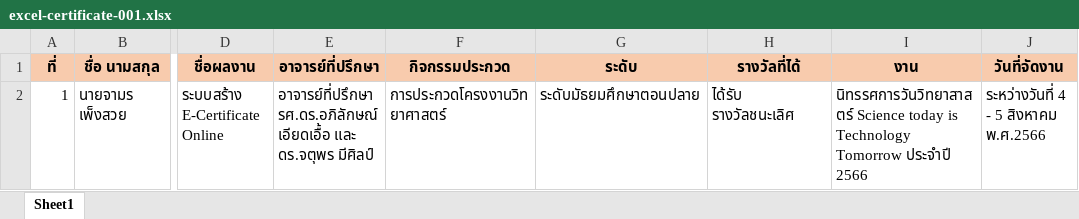
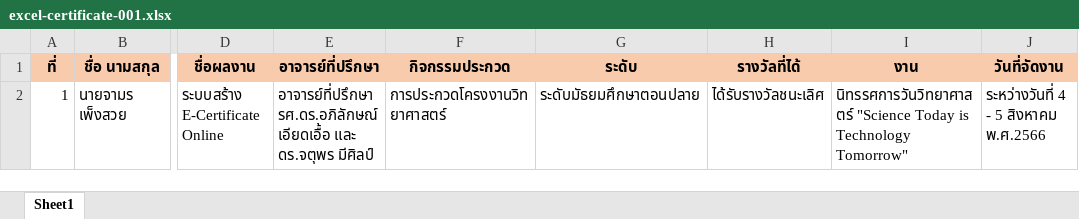
Before and after one commit to jamornP/app-certificate, an Excel workbook: backend/pages/excel/excel-certificate-001.xlsx, sheet Sheet1, drawn as a sheet; only a part is shown, gaps mark what is left out; values as stored, in another font and other column widths than the file's, no borders; the diff names each change by its address in the sheet, - before the commit and + after, or states it on an @@ line.

```diff
--- a/backend/pages/excel/excel-certificate-001.xlsx (sheet Sheet1)
+++ b/backend/pages/excel/excel-certificate-001.xlsx (sheet Sheet1)
-H2 (รางวัลที่ได้): ได้รับ รางวัลชนะเลิศ
+H2 (รางวัลที่ได้): ได้รับรางวัลชนะเลิศ
-I2 (งาน): นิทรรศการวันวิทยาสาสตร์ Science today is Technology Tomorrow ประจำปี 2566
+I2 (งาน): นิทรรศการวันวิทยาศาสตร์ "Science Today is Technology Tomorrow"
```
Also changed, not shown: backend/pages/excel/excel-certificate-002.xlsx, backend/pages/excel/excel-certificate-003.xlsx, 13 other files.
